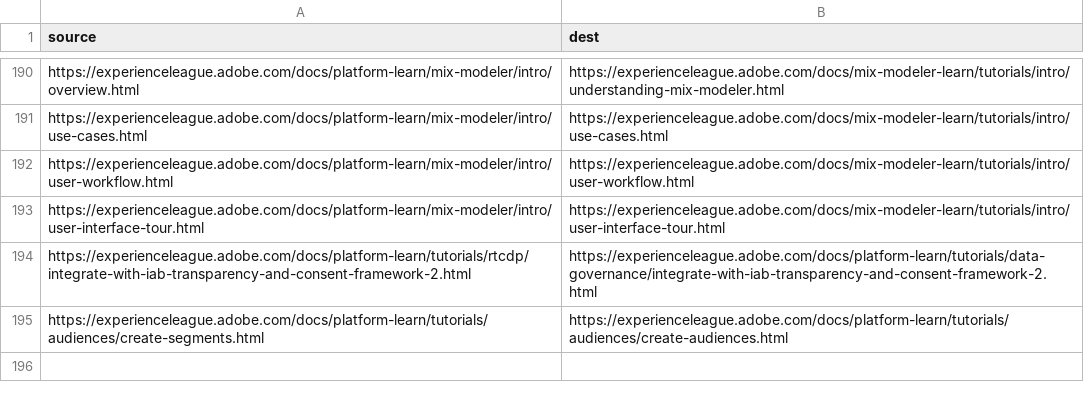
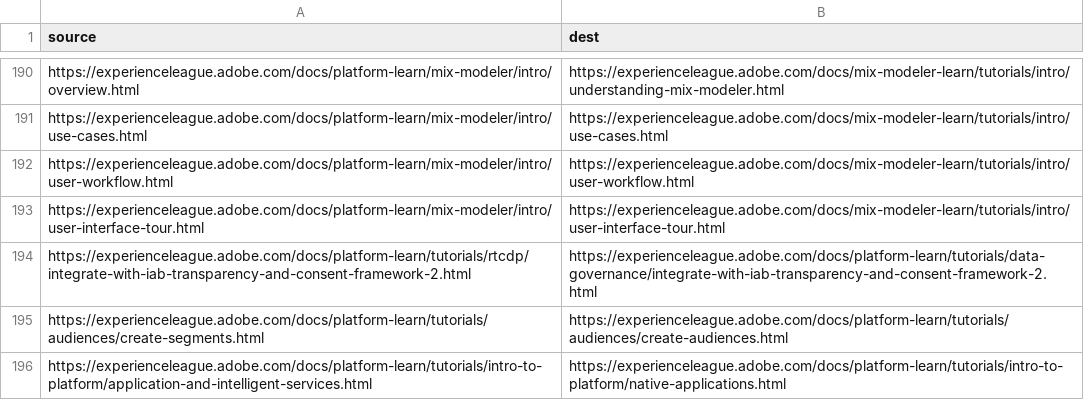
Before and after one commit to AdobeDocs/platform-learn.sv-SE, a CSV file: redirects.csv, drawn as a sheet; only a part is shown, gaps mark what is left out.

Commit message:
Sync non localizable files for core commit ec39e5434a981add694265c012d17e88d7975c8a

```diff
--- a/redirects.csv
+++ b/redirects.csv
@@ -195 +195,2 @@ https://experienceleague.adobe.com/docs/platform-learn/tutorials/rtcdp/integrate
 https://experienceleague.adobe.com/docs/platform-learn/tutorials/audiences/create-segments.html,https://experienceleague.adobe.com/docs/platform-learn/tutorials/audiences/create-audiences.html
+https://experienceleague.adobe.com/docs/platform-learn/tutorials/intro-to-platform/application-and-intelligent-services.html,https://experienceleague.adobe.com/docs/platform-learn/tutorials/intro-to-platform/native-applications.html
```
